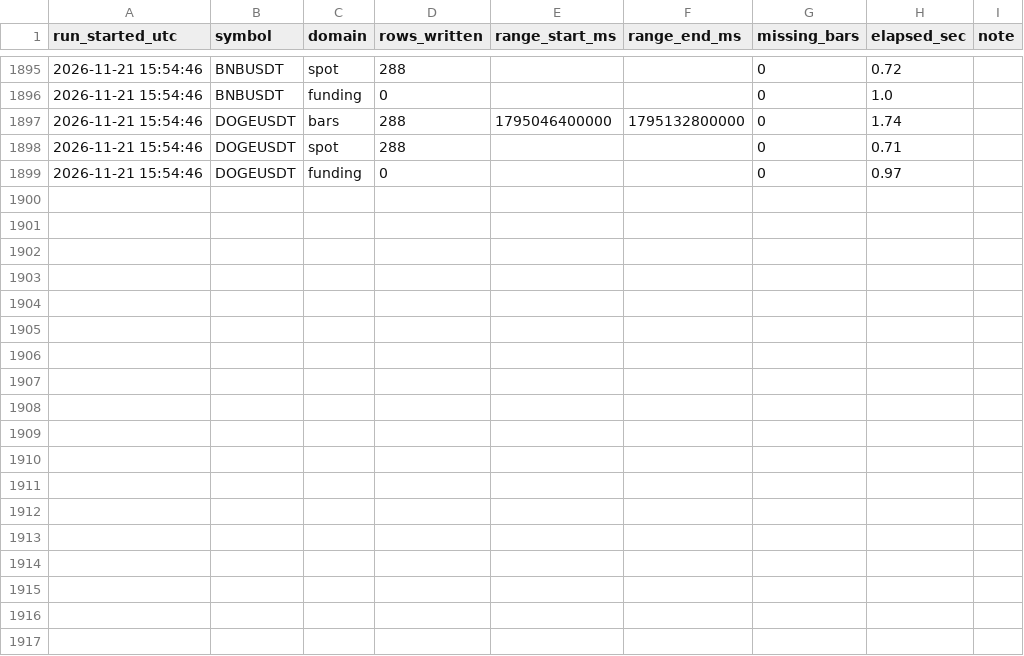
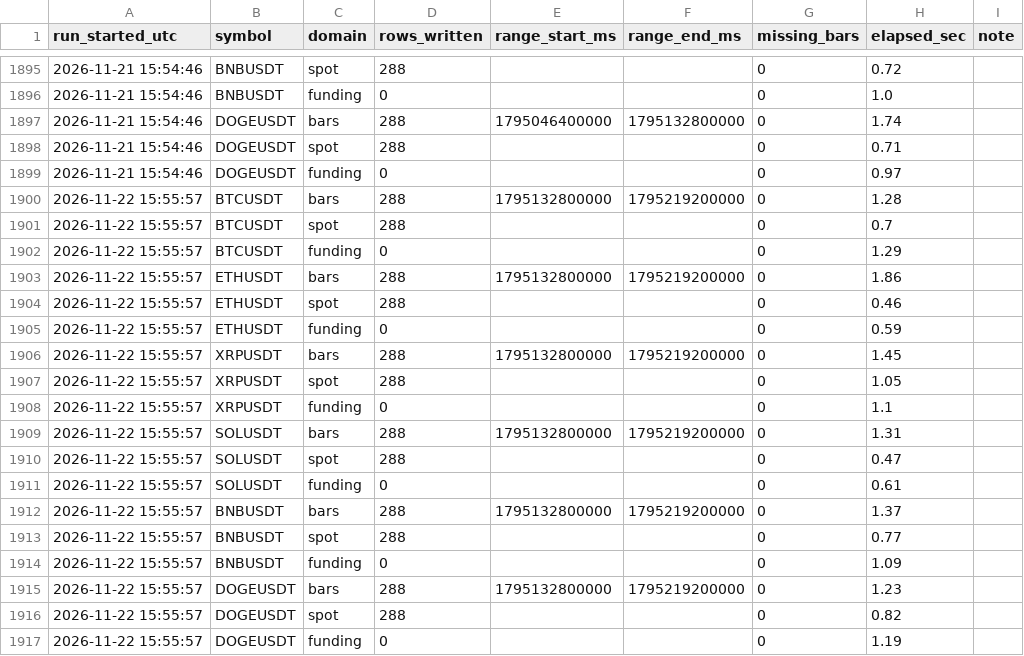
Before and after one commit to Ravll/Open-Interest, a CSV file: data/_runlog.csv, drawn as a sheet; only a part is shown, gaps mark what is left out.

```diff
--- a/data/_runlog.csv
+++ b/data/_runlog.csv
@@ -1899 +1899,19 @@ run_started_utc,symbol,domain,rows_written,range_start_ms,range_end_ms,missing_b
 2026-11-21 15:54:46,DOGEUSDT,funding,0,,,0,0.97,
+2026-11-22 15:55:57,BTCUSDT,bars,288,1795132800000,1795219200000,0,1.28,
+2026-11-22 15:55:57,BTCUSDT,spot,288,,,0,0.7,
+2026-11-22 15:55:57,BTCUSDT,funding,0,,,0,1.29,
+2026-11-22 15:55:57,ETHUSDT,bars,288,1795132800000,1795219200000,0,1.86,
+2026-11-22 15:55:57,ETHUSDT,spot,288,,,0,0.46,
+2026-11-22 15:55:57,ETHUSDT,funding,0,,,0,0.59,
+2026-11-22 15:55:57,XRPUSDT,bars,288,1795132800000,1795219200000,0,1.45,
+2026-11-22 15:55:57,XRPUSDT,spot,288,,,0,1.05,
+2026-11-22 15:55:57,XRPUSDT,funding,0,,,0,1.1,
+2026-11-22 15:55:57,SOLUSDT,bars,288,1795132800000,1795219200000,0,1.31,
+2026-11-22 15:55:57,SOLUSDT,spot,288,,,0,0.47,
+2026-11-22 15:55:57,SOLUSDT,funding,0,,,0,0.61,
+2026-11-22 15:55:57,BNBUSDT,bars,288,1795132800000,1795219200000,0,1.37,
+2026-11-22 15:55:57,BNBUSDT,spot,288,,,0,0.77,
+2026-11-22 15:55:57,BNBUSDT,funding,0,,,0,1.09,
+2026-11-22 15:55:57,DOGEUSDT,bars,288,1795132800000,1795219200000,0,1.23,
+2026-11-22 15:55:57,DOGEUSDT,spot,288,,,0,0.82,
+2026-11-22 15:55:57,DOGEUSDT,funding,0,,,0,1.19,
```
Also changed, not shown: 13 other files.
